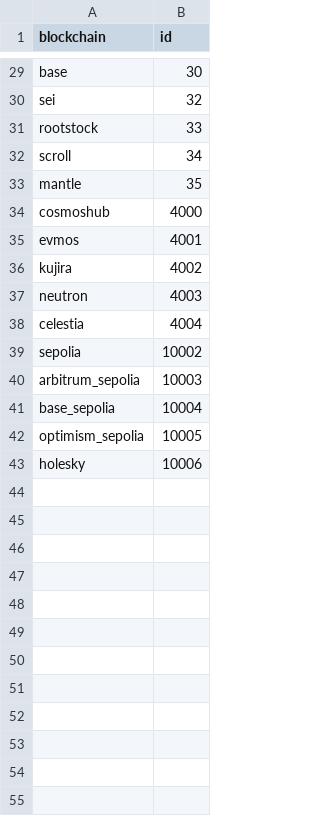
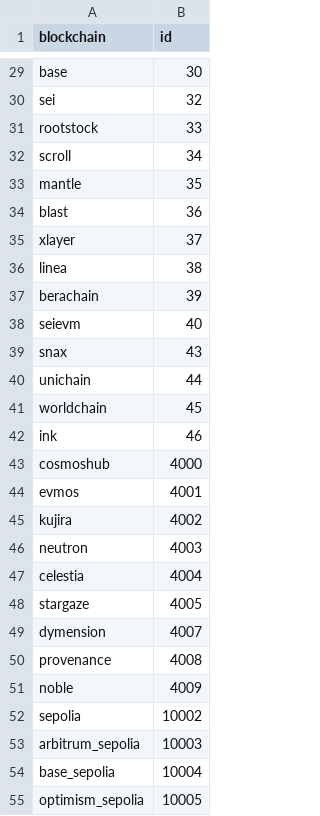
Before and after one commit to FlipsideCrypto/near-models, a CSV file: data/seeds__wormhole_ids.csv, drawn as a sheet; only a part is shown, gaps mark what is left out; the shorter side is filled out with more unchanged rows; the diff names each change by its address in the sheet, - before the commit and + after, or states it on an @@ line.

Commit message:
upd wormhole ids

```diff
--- a/data/seeds__wormhole_ids.csv
+++ b/data/seeds__wormhole_ids.csv
+row 34: blast | 36
+row 35: xlayer | 37
+row 36: linea | 38
+row 37: berachain | 39
+row 38: seievm | 40
+row 39: snax | 43
+row 40: unichain | 44
+row 41: worldchain | 45
+row 42: ink | 46
+row 48: stargaze | 4005
+row 49: dymension | 4007
+row 50: provenance | 4008
+row 51: noble | 4009
```
